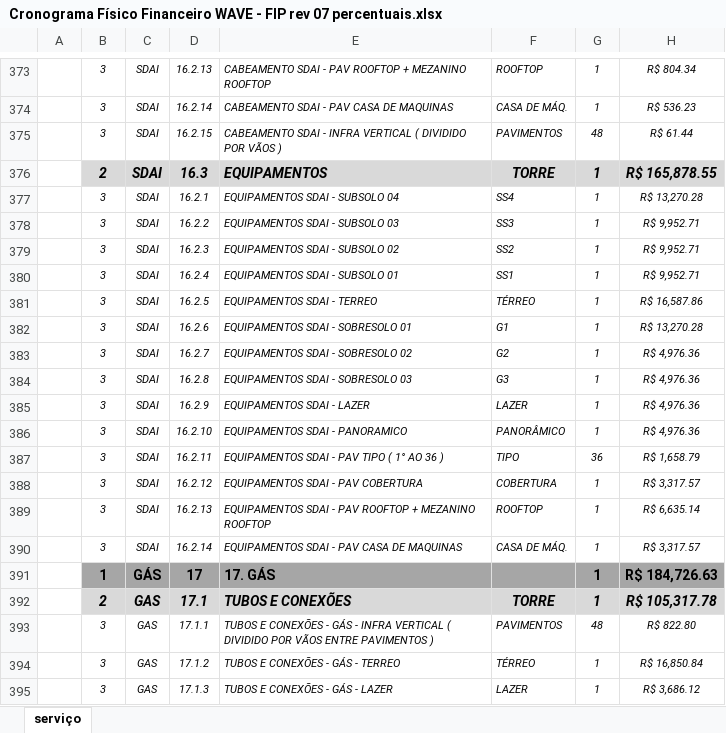
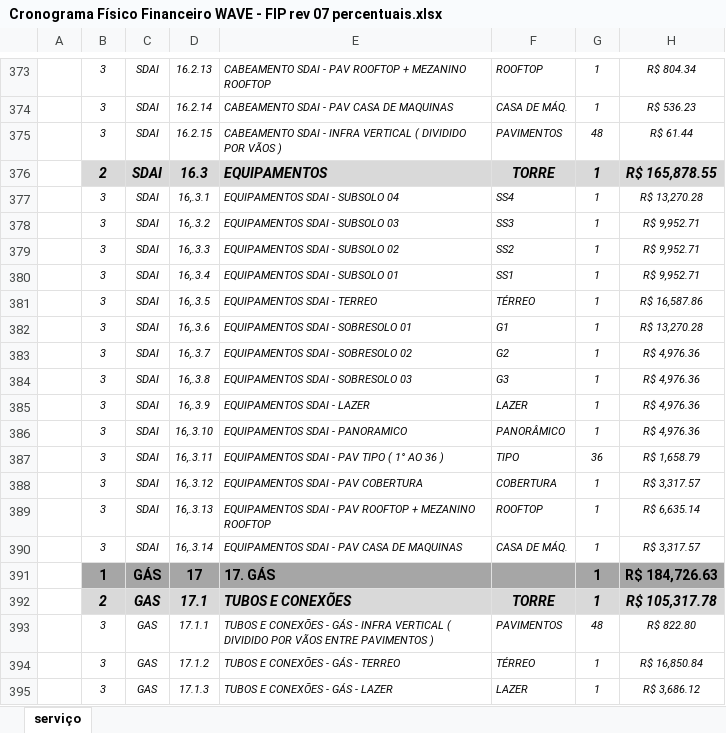
Before and after one commit to eng-arocha/FIP-WAVE, an Excel workbook: docs/Cronograma Físico Financeiro WAVE - FIP rev 07 percentuais.xlsx, sheet serviço, drawn as a sheet; only a part is shown, gaps mark what is left out; values as stored, in another font and other column widths than the file's, no borders; conditional formats not drawn; the diff names each change by its address in the sheet, - before the commit and + after, or states it on an @@ line.

```diff
--- a/docs/Cronograma Físico Financeiro WAVE - FIP rev 07 percentuais.xlsx (sheet serviço)
+++ b/docs/Cronograma Físico Financeiro WAVE - FIP rev 07 percentuais.xlsx (sheet serviço)
-D377: 16.2.1
+D377: 16,.3.1
-D378: 16.2.2
+D378: 16,.3.2
-D379: 16.2.3
+D379: 16,.3.3
-D380: 16.2.4
+D380: 16,.3.4
-D381: 16.2.5
+D381: 16,.3.5
-D382: 16.2.6
+D382: 16,.3.6
-D383: 16.2.7
+D383: 16,.3.7
-D384: 16.2.8
+D384: 16,.3.8
-D385: 16.2.9
+D385: 16,.3.9
-D386: 16.2.10
+D386: 16,.3.10
-D387: 16.2.11
+D387: 16,.3.11
-D388: 16.2.12
+D388: 16,.3.12
-D389: 16.2.13
+D389: 16,.3.13
-D390: 16.2.14
+D390: 16,.3.14
```
Also changed, not shown: docs/Medição - Faturamento Direto.xlsx, 1 other file.
